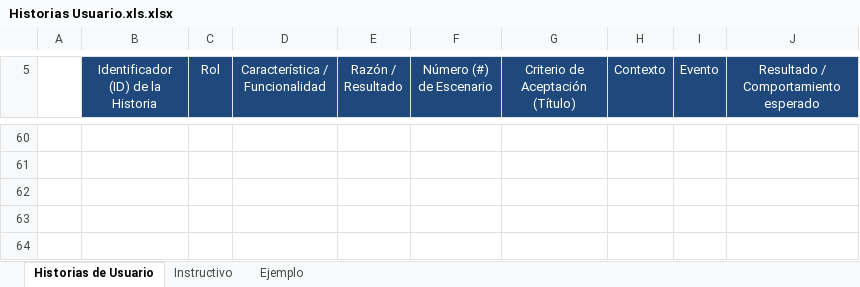
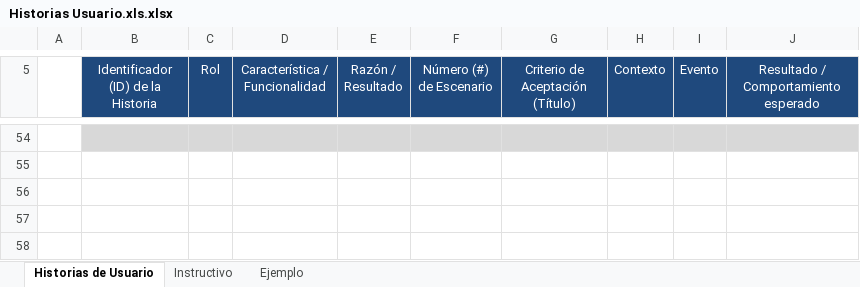
Before and after one commit to Andrew21plus/Proyecto_App_Inf_2, an Excel workbook: Documentacion/Historias Usuario.xls.xlsx, sheet Historias de Usuario, drawn as a sheet; only a part is shown, gaps mark what is left out; values as stored, in another font and other column widths than the file's, no borders; addresses are those after the commit; the diff covers the shown part only; the diff names each change by its address in the sheet, - before the commit and + after, or states it on an @@ line.

Commit message:
update historias usuario

```diff
--- a/Documentacion/Historias Usuario.xls.xlsx (sheet Historias de Usuario)
+++ b/Documentacion/Historias Usuario.xls.xlsx (sheet Historias de Usuario)
-B54:J54 fill: none
+B54:J54 fill: #D8D8D8
```
Also changed, not shown: 9 added rows, 15 removed rows, 26 edited cells and merged cells elsewhere in this sheet.
